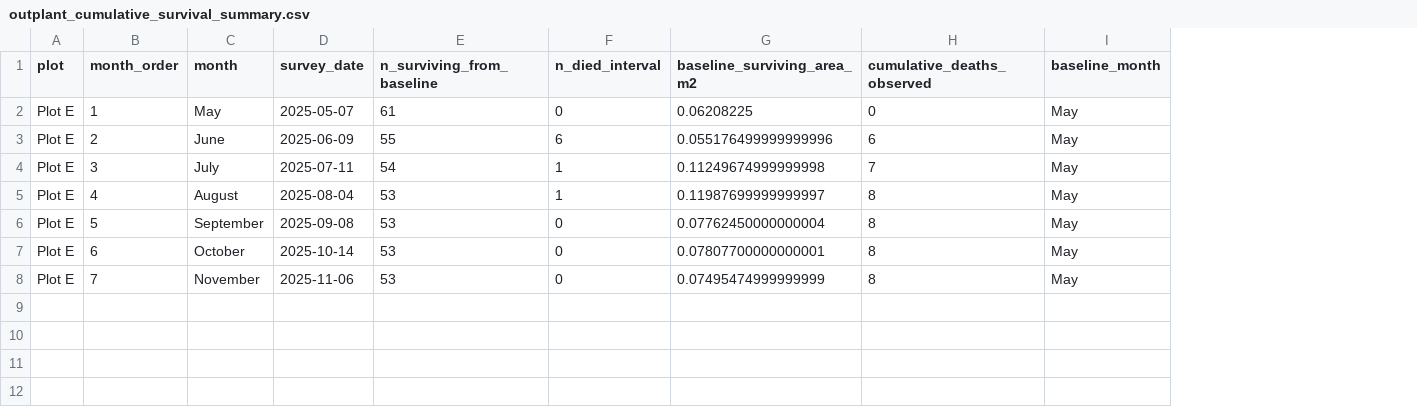
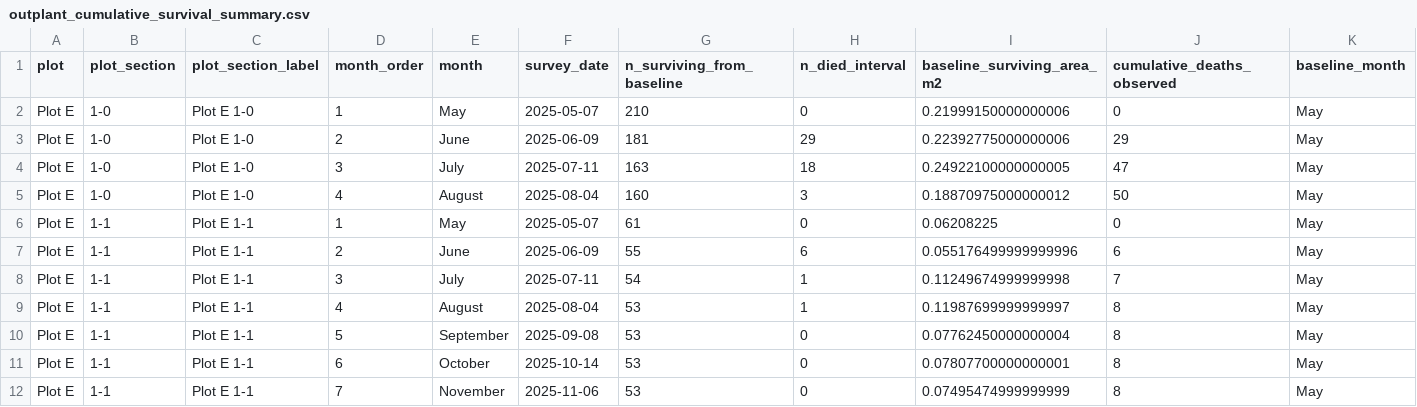
Before and after one commit to CWORI/DPNR_Survivorship, a CSV file: outputs/Tables/outplant_cumulative_survival_summary.csv, drawn as a sheet; only a part is shown; addresses are those after the commit; rows hold the shown columns only; the diff names each change by its address in the sheet, - before the commit and + after, or states it on an @@ line.

```diff
--- a/outputs/Tables/outplant_cumulative_survival_summary.csv
+++ b/outputs/Tables/outplant_cumulative_survival_summary.csv
+column B (plot_section), rows 6-12: all 1-1
+column C (plot_section_label), rows 6-12: all Plot E 1-1
+row 2: Plot E | 1-0 | Plot E 1-0 | 1 | May | 2025-05-07 | 210 | 0 | 0.21999150000000006 | 0 | May
+row 3: Plot E | 1-0 | Plot E 1-0 | 2 | June | 2025-06-09 | 181 | 29 | 0.22392775000000006 | 29 | May
+row 4: Plot E | 1-0 | Plot E 1-0 | 3 | July | 2025-07-11 | 163 | 18 | 0.24922100000000005 | 47 | May
+row 5: Plot E | 1-0 | Plot E 1-0 | 4 | August | 2025-08-04 | 160 | 3 | 0.18870975000000012 | 50 | May
```
Also changed, not shown: outputs/Tables/outplant_file_audit.csv, outputs/Tables/outplant_interval_qa.csv, 27 other files.
